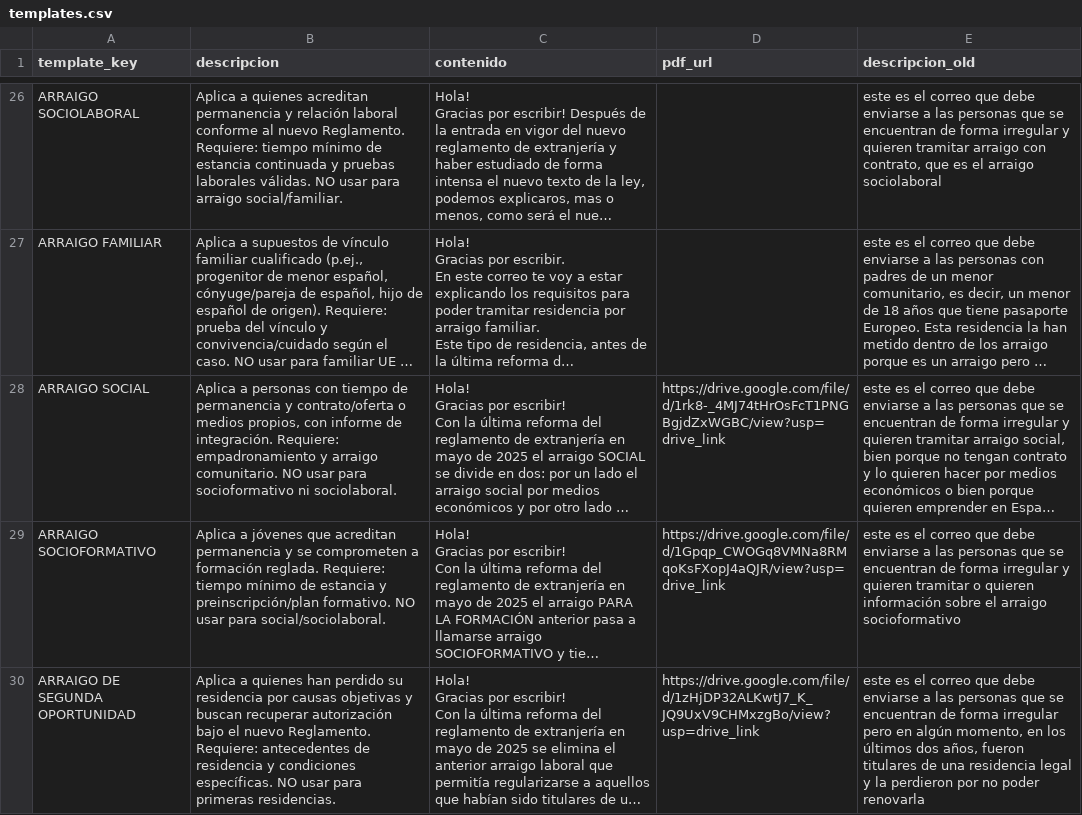
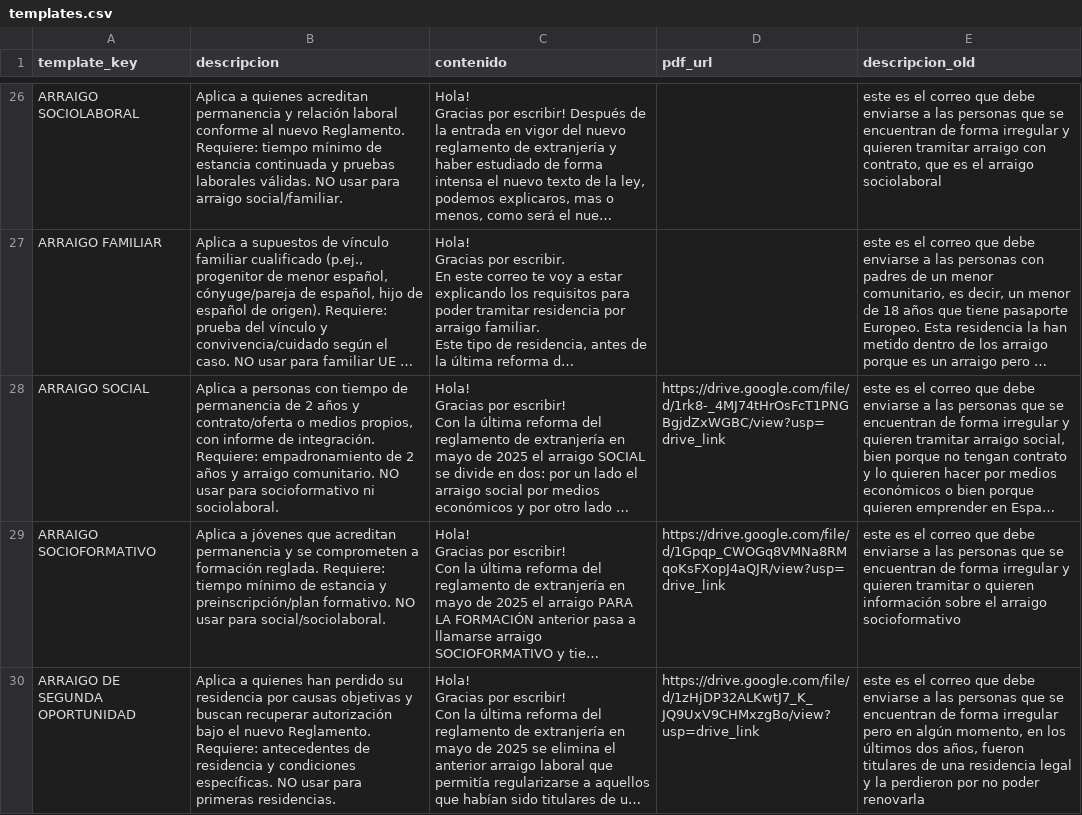
Before and after one commit to briaxtech/fuunel-ejemplo, a CSV file: templates.csv, drawn as a sheet; only a part is shown, gaps mark what is left out; long unchanged cells end in …; the diff names each change by its address in the sheet, - before the commit and + after, or states it on an @@ line.

```diff
--- a/templates.csv
+++ b/templates.csv
-B28 (descripcion): …de permanencia y contrato/oferta o medios propios, con informe de integración. Requiere: empadronamiento y arraigo…
+B28 (descripcion): …de permanencia de 2 años y contrato/oferta o medios propios, con informe de integración. Requiere: empadronamiento de 2 años y arraigo…
```
